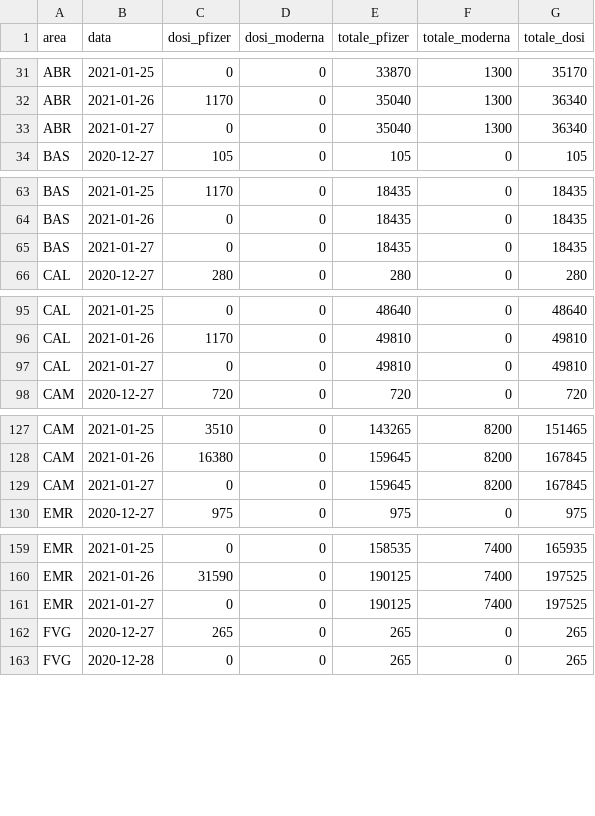
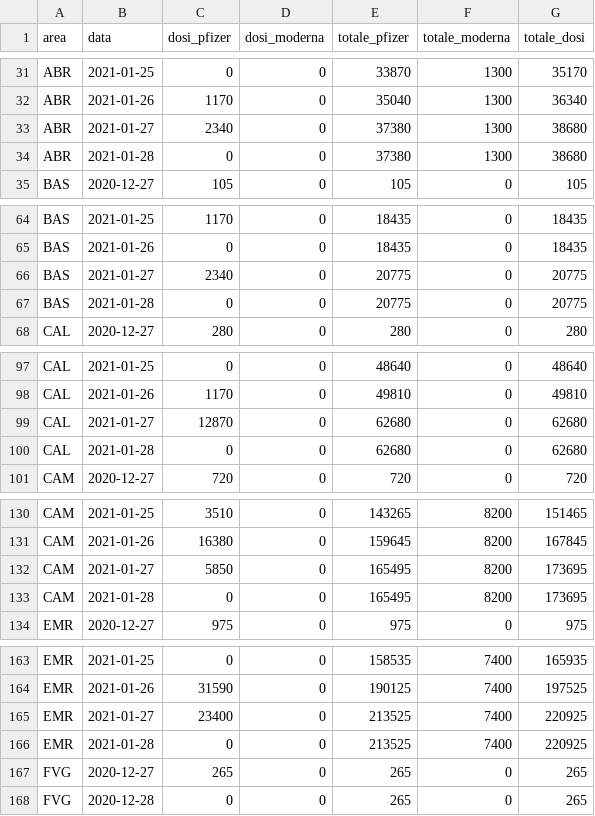
Before and after one commit to baggiponte/vaccine-data-italy, a CSV file: data_ita/doses_delivered_ita.csv, drawn as a sheet; only a part is shown, gaps mark what is left out; the diff covers the shown part only.

Commit message:
updated data

```diff
--- a/data_ita/doses_delivered_ita.csv
+++ b/data_ita/doses_delivered_ita.csv
@@ -32,3 +32,4 @@ ABR,2021-01-25,0,0,33870,1300,35170
 ABR,2021-01-26,1170,0,35040,1300,36340
-ABR,2021-01-27,0,0,35040,1300,36340
+ABR,2021-01-27,2340,0,37380,1300,38680
+ABR,2021-01-28,0,0,37380,1300,38680
 BAS,2020-12-27,105,0,105,0,105
@@ -64,3 +65,4 @@ BAS,2021-01-25,1170,0,18435,0,18435
 BAS,2021-01-26,0,0,18435,0,18435
-BAS,2021-01-27,0,0,18435,0,18435
+BAS,2021-01-27,2340,0,20775,0,20775
+BAS,2021-01-28,0,0,20775,0,20775
 CAL,2020-12-27,280,0,280,0,280
@@ -96,3 +98,4 @@ CAL,2021-01-25,0,0,48640,0,48640
 CAL,2021-01-26,1170,0,49810,0,49810
-CAL,2021-01-27,0,0,49810,0,49810
+CAL,2021-01-27,12870,0,62680,0,62680
+CAL,2021-01-28,0,0,62680,0,62680
 CAM,2020-12-27,720,0,720,0,720
@@ -128,3 +131,4 @@ CAM,2021-01-25,3510,0,143265,8200,151465
 CAM,2021-01-26,16380,0,159645,8200,167845
-CAM,2021-01-27,0,0,159645,8200,167845
+CAM,2021-01-27,5850,0,165495,8200,173695
+CAM,2021-01-28,0,0,165495,8200,173695
 EMR,2020-12-27,975,0,975,0,975
@@ -160,3 +164,4 @@ EMR,2021-01-25,0,0,158535,7400,165935
 EMR,2021-01-26,31590,0,190125,7400,197525
-EMR,2021-01-27,0,0,190125,7400,197525
+EMR,2021-01-27,23400,0,213525,7400,220925
+EMR,2021-01-28,0,0,213525,7400,220925
 FVG,2020-12-27,265,0,265,0,265
```
Also changed, not shown: 16 added rows and 36 edited cells elsewhere in this file, data_ita/doses_by_area_ita.csv, data_ita/doses_by_date_ita.csv, 6 other files.
